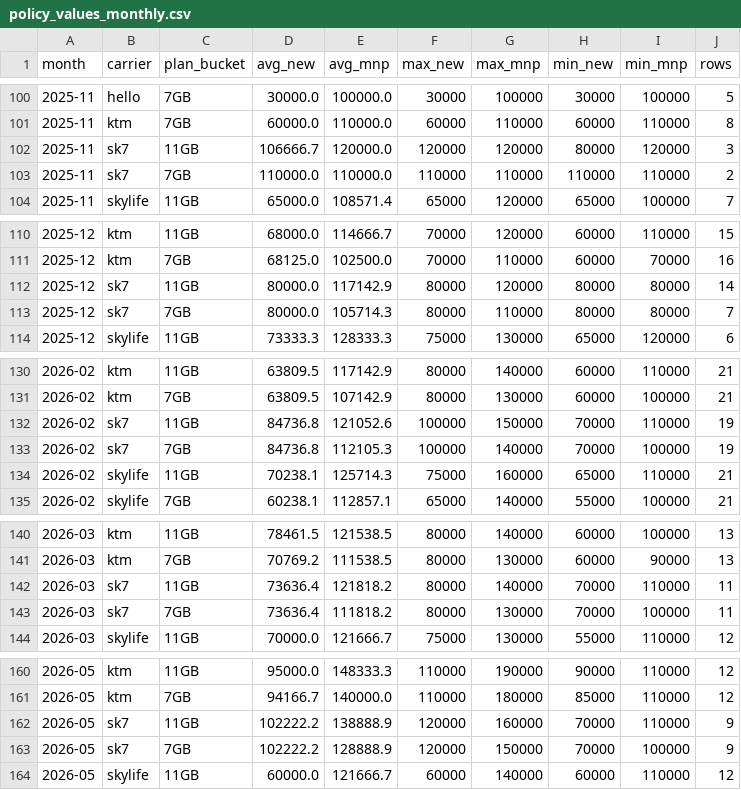
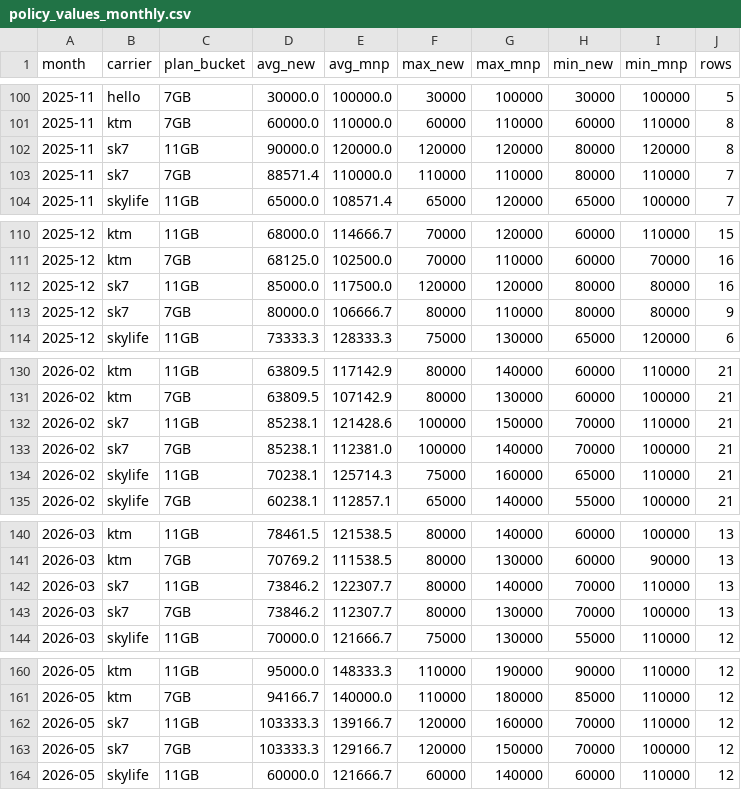
Before and after one commit to rlawlsdn090-coder/phone-policy-dashboard, a CSV file: data/exports/policy_values_monthly.csv, drawn as a sheet; only a part is shown, gaps mark what is left out; the diff covers the shown part only.

```diff
--- a/data/exports/policy_values_monthly.csv
+++ b/data/exports/policy_values_monthly.csv
@@ -101,4 +101,4 @@
 2025-11,ktm,7GB,60000.0,110000.0,60000,110000,60000,110000,8
-2025-11,sk7,11GB,106666.7,120000.0,120000,120000,80000,120000,3
-2025-11,sk7,7GB,110000.0,110000.0,110000,110000,110000,110000,2
+2025-11,sk7,11GB,90000.0,120000.0,120000,120000,80000,120000,8
+2025-11,sk7,7GB,88571.4,110000.0,110000,110000,80000,110000,7
 2025-11,skylife,11GB,65000.0,108571.4,65000,120000,65000,100000,7
@@ -111,4 +111,4 @@
 2025-12,ktm,7GB,68125.0,102500.0,70000,110000,60000,70000,16
-2025-12,sk7,11GB,80000.0,117142.9,80000,120000,80000,80000,14
-2025-12,sk7,7GB,80000.0,105714.3,80000,110000,80000,80000,7
+2025-12,sk7,11GB,85000.0,117500.0,120000,120000,80000,80000,16
+2025-12,sk7,7GB,80000.0,106666.7,80000,110000,80000,80000,9
 2025-12,skylife,11GB,73333.3,128333.3,75000,130000,65000,120000,6
@@ -131,4 +131,4 @@
 2026-02,ktm,7GB,63809.5,107142.9,80000,130000,60000,100000,21
-2026-02,sk7,11GB,84736.8,121052.6,100000,150000,70000,110000,19
-2026-02,sk7,7GB,84736.8,112105.3,100000,140000,70000,100000,19
+2026-02,sk7,11GB,85238.1,121428.6,100000,150000,70000,110000,21
+2026-02,sk7,7GB,85238.1,112381.0,100000,140000,70000,100000,21
 2026-02,skylife,11GB,70238.1,125714.3,75000,160000,65000,110000,21
@@ -141,4 +141,4 @@
 2026-03,ktm,7GB,70769.2,111538.5,80000,130000,60000,90000,13
-2026-03,sk7,11GB,73636.4,121818.2,80000,140000,70000,110000,11
-2026-03,sk7,7GB,73636.4,111818.2,80000,130000,70000,100000,11
+2026-03,sk7,11GB,73846.2,122307.7,80000,140000,70000,110000,13
+2026-03,sk7,7GB,73846.2,112307.7,80000,130000,70000,100000,13
 2026-03,skylife,11GB,70000.0,121666.7,75000,130000,55000,110000,12
@@ -161,4 +161,4 @@
 2026-05,ktm,7GB,94166.7,140000.0,110000,180000,85000,110000,12
-2026-05,sk7,11GB,102222.2,138888.9,120000,160000,70000,110000,9
-2026-05,sk7,7GB,102222.2,128888.9,120000,150000,70000,100000,9
+2026-05,sk7,11GB,103333.3,139166.7,120000,160000,70000,110000,12
+2026-05,sk7,7GB,103333.3,129166.7,120000,150000,70000,100000,12
 2026-05,skylife,11GB,60000.0,121666.7,60000,140000,60000,110000,12
```
Also changed, not shown: 2 added rows and 38 edited cells elsewhere in this file, data/exports/review_priority.csv, docs/data/exports/policy_values_monthly.csv, 23 other files.
